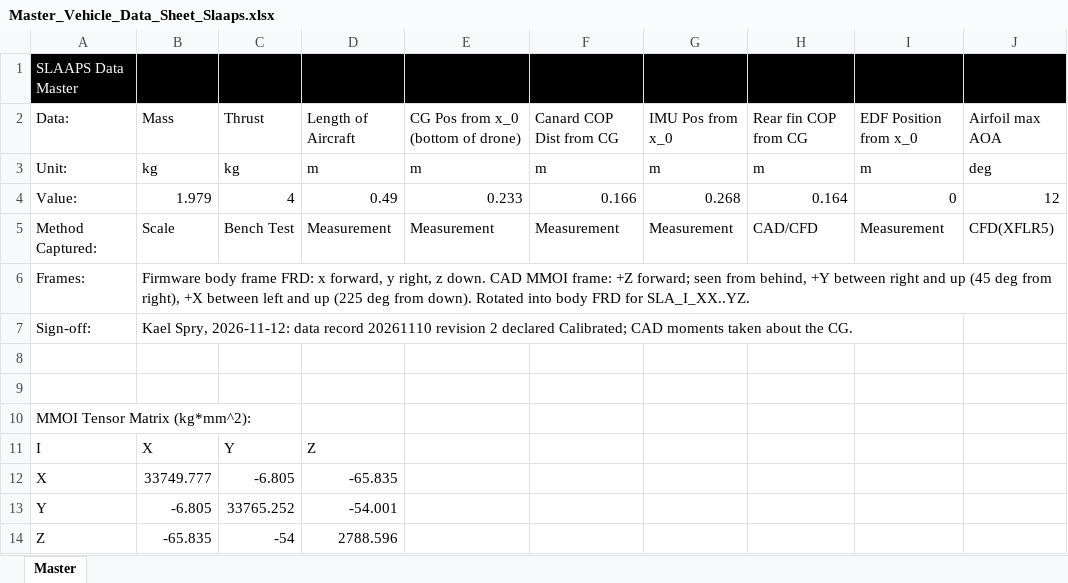
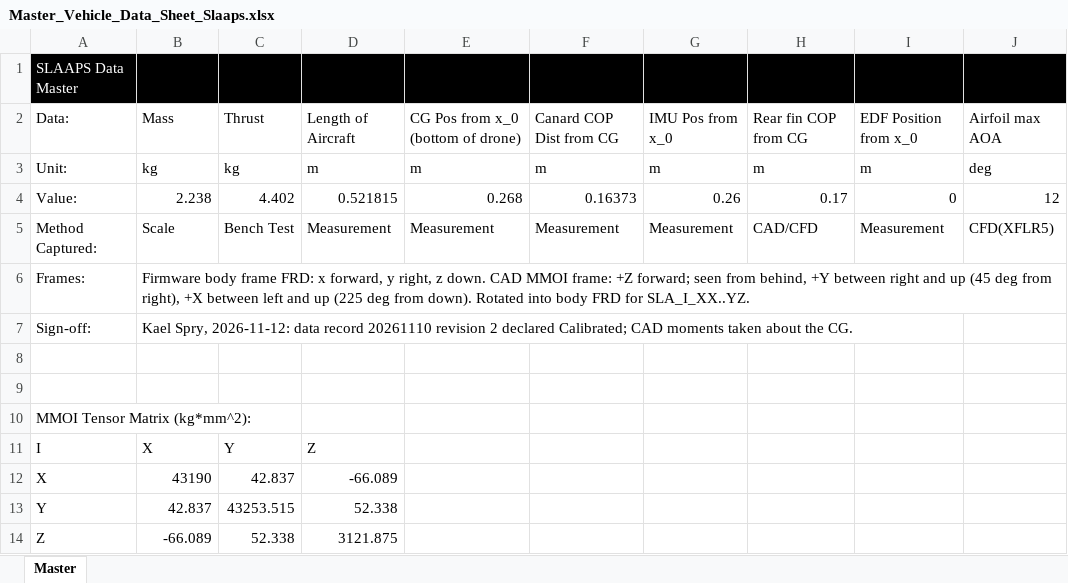
Before and after one commit to TheLettuce2023/SLAAPS-PX4, an Excel workbook: src/lib/slaaps/Master_Vehicle_Data_Sheet_Slaaps.xlsx, sheet Master, drawn as a sheet; only a part is shown; values as stored, in another font and other column widths than the file's, no borders; the diff names each change by its address in the sheet, - before the commit and + after, or states it on an @@ line.

```diff
--- a/src/lib/slaaps/Master_Vehicle_Data_Sheet_Slaaps.xlsx (sheet Master)
+++ b/src/lib/slaaps/Master_Vehicle_Data_Sheet_Slaaps.xlsx (sheet Master)
-B4: 1.979
+B4: 2.238
-C4: 4
+C4: 4.402
-D4: 0.49
+D4: 0.521815
-E4: 0.233
+E4: 0.268
-F4: 0.166
+F4: 0.16373
-G4: 0.268
+G4: 0.26
-H4: 0.164
+H4: 0.17
-B12: 33749.777
+B12: 43190
-C12: -6.805
+C12: 42.837
-D12: -65.835
+D12: -66.089
-B13: -6.805
+B13: 42.837
-C13: 33765.252
+C13: 43253.515
-D13: -54.001
+D13: 52.338
-B14: -65.835
+B14: -66.089
-C14: -54
+C14: 52.338
-D14: 2788.596
+D14: 3121.875
```
Also changed, not shown: 5 other files.
